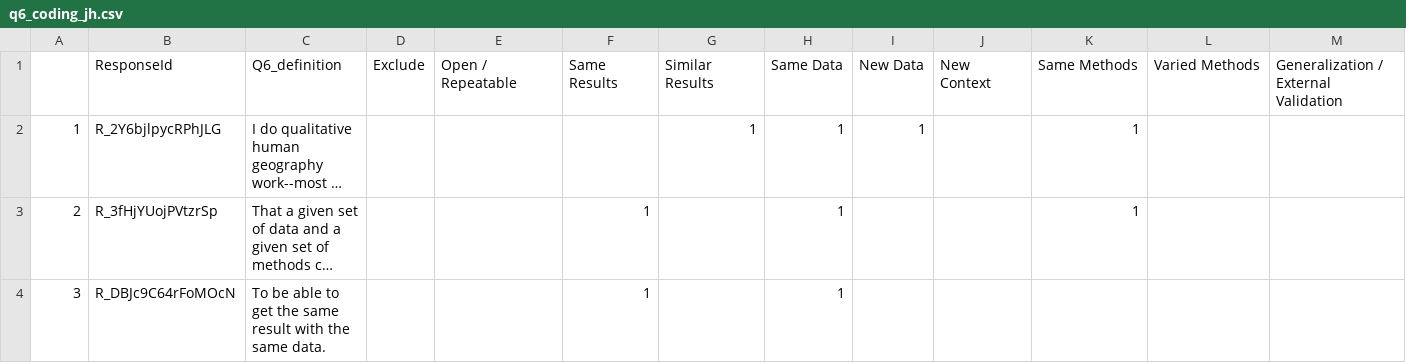
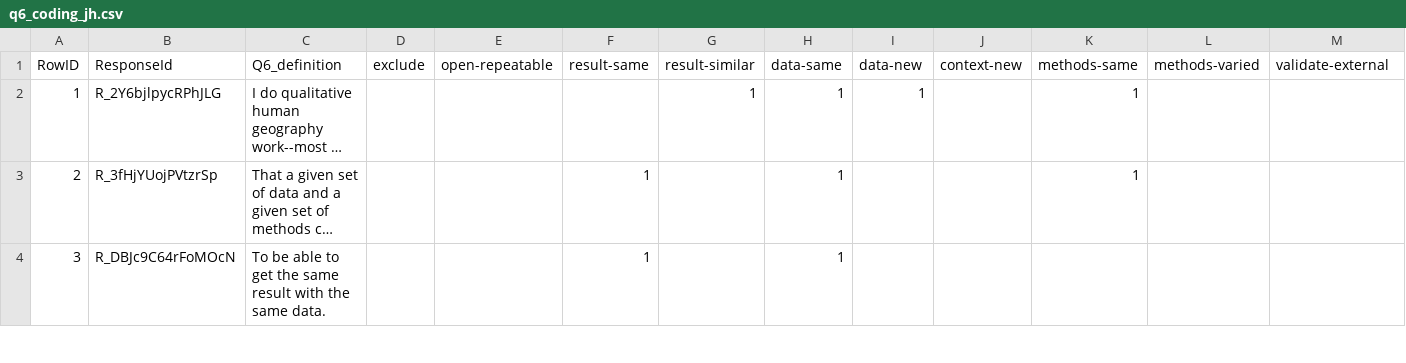
Before and after one commit to HEGSRR/OR-Replicability-in-Geography-Survey, a CSV file: data/derived/public/q6_coding_jh.csv, drawn as a sheet; only a part is shown; long unchanged cells end in …; removed rows and columns are numbered as before the commit, all else as after; rows hold the shown columns only; the diff names each change by its address in the sheet, - before the commit and + after, or states it on an @@ line.

Commit message:
ignore excel temp files, create excel coding file

```diff
--- a/data/derived/public/q6_coding_jh.csv
+++ b/data/derived/public/q6_coding_jh.csv
-row 1:  | ResponseId | Q6_definition | Exclude | Open / Repeatable | Same Results | Similar Results | Same Data | New Data | New Context | Same Methods | Varied Methods | Generalization / External Validation
+row 1: RowID | ResponseId | Q6_definition | exclude | open-repeatable | result-same | result-similar | data-same | data-new | context-new | methods-same | methods-varied | validate-external
```
Also changed, not shown: 2 other files.
